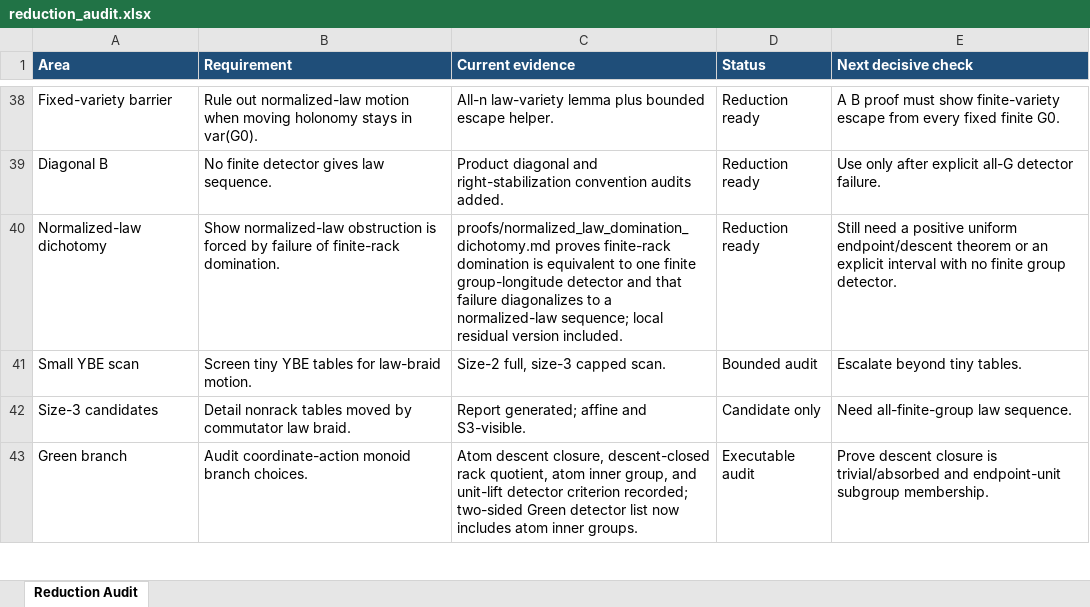
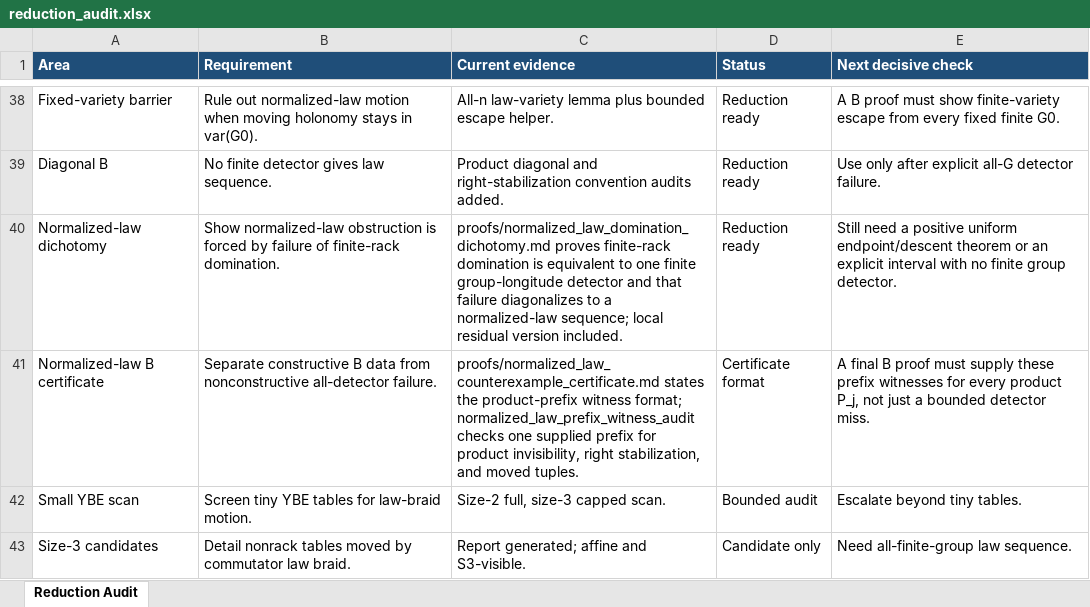
Before and after one commit to alexrudimer-boop/sawin, an Excel workbook: tables/reduction_audit.xlsx, sheet Reduction Audit, drawn as a sheet; only a part is shown, gaps mark what is left out; the shorter side is filled out with more unchanged rows; values as stored, in another font and other column widths than the file's, no borders; conditional formats not drawn; the diff names each change by its address in the sheet, - before the commit and + after, or states it on an @@ line.

Commit message:
Add normalized law counterexample certificate

```diff
--- a/tables/reduction_audit.xlsx (sheet Reduction Audit)
+++ b/tables/reduction_audit.xlsx (sheet Reduction Audit)
+row 41: Normalized-law B certificate | Separate constructive B data from nonconstructive all-detector failure. | proofs/normalized_law_counterexample_certificate.md states the product-prefix witness format; normalized_law_prefix_witness_audit checks one supplied prefix for product invisibility, right stabilization, and moved tuples. | Certificate format | A final B proof must supply these prefix witnesses for every product P_j, not just a bounded detector miss.
```
Also changed, not shown: 9 other files.
